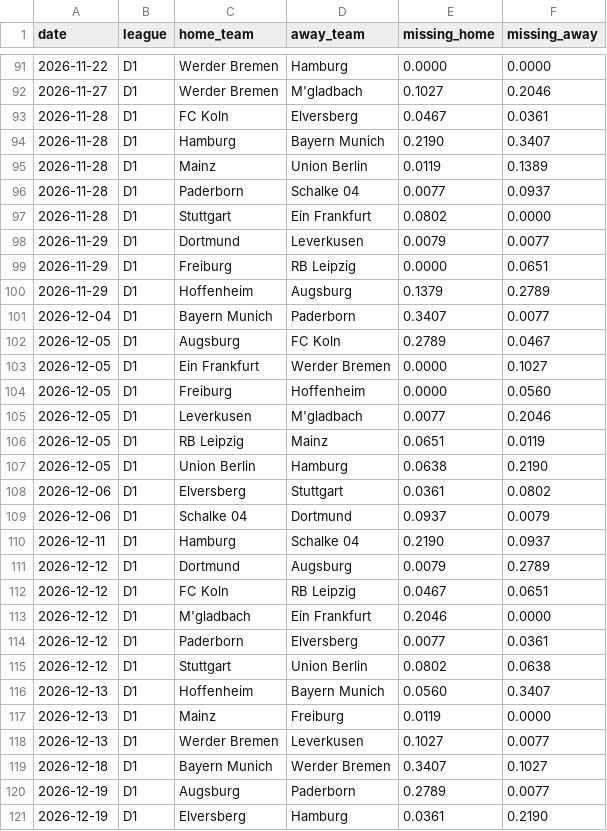
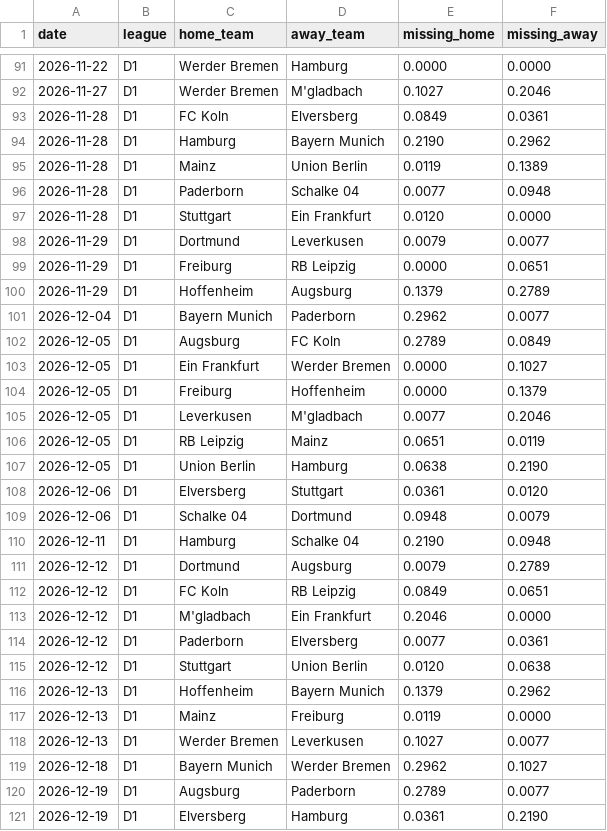
Before and after one commit to Mohammad1724/football-ai-data, a CSV file: data/availability/D1-2026-27.csv, drawn as a sheet; only a part is shown, gaps mark what is left out; the diff covers the shown part only.

```diff
--- a/data/availability/D1-2026-27.csv
+++ b/data/availability/D1-2026-27.csv
@@ -92,7 +92,7 @@ date,league,home_team,away_team,missing_home,missing_away
 2026-11-27,D1,Werder Bremen,M'gladbach,0.1027,0.2046
-2026-11-28,D1,FC Koln,Elversberg,0.0467,0.0361
-2026-11-28,D1,Hamburg,Bayern Munich,0.2190,0.3407
+2026-11-28,D1,FC Koln,Elversberg,0.0849,0.0361
+2026-11-28,D1,Hamburg,Bayern Munich,0.2190,0.2962
 2026-11-28,D1,Mainz,Union Berlin,0.0119,0.1389
-2026-11-28,D1,Paderborn,Schalke 04,0.0077,0.0937
-2026-11-28,D1,Stuttgart,Ein Frankfurt,0.0802,0.0000
+2026-11-28,D1,Paderborn,Schalke 04,0.0077,0.0948
+2026-11-28,D1,Stuttgart,Ein Frankfurt,0.0120,0.0000
 2026-11-29,D1,Dortmund,Leverkusen,0.0079,0.0077
@@ -100,6 +100,6 @@ date,league,home_team,away_team,missing_home,missing_away
 2026-11-29,D1,Hoffenheim,Augsburg,0.1379,0.2789
-2026-12-04,D1,Bayern Munich,Paderborn,0.3407,0.0077
-2026-12-05,D1,Augsburg,FC Koln,0.2789,0.0467
+2026-12-04,D1,Bayern Munich,Paderborn,0.2962,0.0077
+2026-12-05,D1,Augsburg,FC Koln,0.2789,0.0849
 2026-12-05,D1,Ein Frankfurt,Werder Bremen,0.0000,0.1027
-2026-12-05,D1,Freiburg,Hoffenheim,0.0000,0.0560
+2026-12-05,D1,Freiburg,Hoffenheim,0.0000,0.1379
 2026-12-05,D1,Leverkusen,M'gladbach,0.0077,0.2046
@@ -107,14 +107,14 @@ date,league,home_team,away_team,missing_home,missing_away
 2026-12-05,D1,Union Berlin,Hamburg,0.0638,0.2190
-2026-12-06,D1,Elversberg,Stuttgart,0.0361,0.0802
-2026-12-06,D1,Schalke 04,Dortmund,0.0937,0.0079
-2026-12-11,D1,Hamburg,Schalke 04,0.2190,0.0937
+2026-12-06,D1,Elversberg,Stuttgart,0.0361,0.0120
+2026-12-06,D1,Schalke 04,Dortmund,0.0948,0.0079
+2026-12-11,D1,Hamburg,Schalke 04,0.2190,0.0948
 2026-12-12,D1,Dortmund,Augsburg,0.0079,0.2789
-2026-12-12,D1,FC Koln,RB Leipzig,0.0467,0.0651
+2026-12-12,D1,FC Koln,RB Leipzig,0.0849,0.0651
 2026-12-12,D1,M'gladbach,Ein Frankfurt,0.2046,0.0000
 2026-12-12,D1,Paderborn,Elversberg,0.0077,0.0361
-2026-12-12,D1,Stuttgart,Union Berlin,0.0802,0.0638
-2026-12-13,D1,Hoffenheim,Bayern Munich,0.0560,0.3407
+2026-12-12,D1,Stuttgart,Union Berlin,0.0120,0.0638
+2026-12-13,D1,Hoffenheim,Bayern Munich,0.1379,0.2962
 2026-12-13,D1,Mainz,Freiburg,0.0119,0.0000
 2026-12-13,D1,Werder Bremen,Leverkusen,0.1027,0.0077
-2026-12-18,D1,Bayern Munich,Werder Bremen,0.3407,0.1027
+2026-12-18,D1,Bayern Munich,Werder Bremen,0.2962,0.1027
 2026-12-19,D1,Augsburg,Paderborn,0.2789,0.0077
```
Also changed, not shown: 84 edited cells elsewhere in this file, data/availability/E0-2026-27.csv, data/availability/F1-2026-27.csv, 5 other files.
